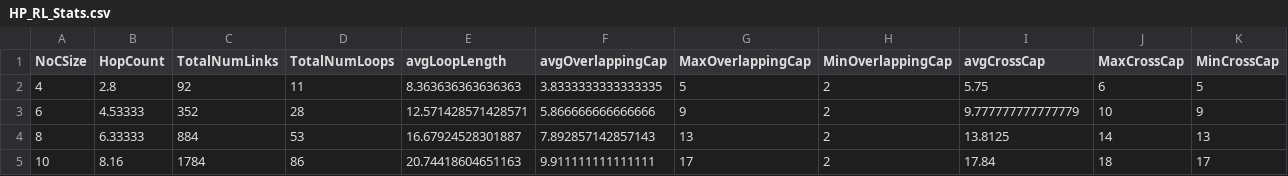
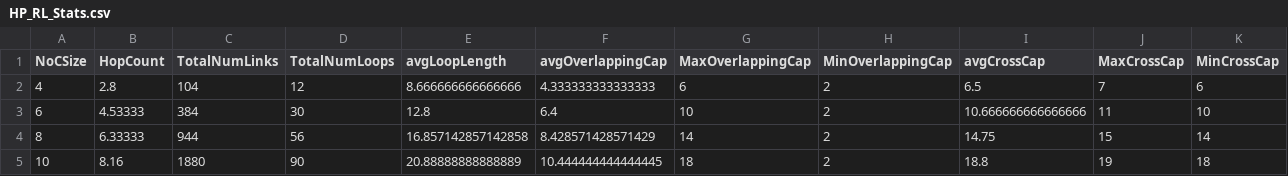
Before and after one commit to fmalazemi/RL_Loop_Scripts, a CSV file: HP_RL_Stats.csv, drawn as a sheet; only a part is shown; the diff covers the shown part only.

```diff
--- a/HP_RL_Stats.csv
+++ b/HP_RL_Stats.csv
@@ -1,5 +1,5 @@
 NoCSize,HopCount,TotalNumLinks,TotalNumLoops,avgLoopLength,avgOverlappingCap,MaxOverlappingCap,MinOverlappingCap,avgCrossCap,MaxCrossCap,MinCrossCap
-4,2.8,92,11,8.363636363636363,3.8333333333333335,5,2,5.75,6,5
-6,4.53333,352,28,12.571428571428571,5.866666666666666,9,2,9.777777777777779,10,9
-8,6.33333,884,53,16.67924528301887,7.892857142857143,13,2,13.8125,14,13
-10,8.16,1784,86,20.74418604651163,9.911111111111111,17,2,17.84,18,17
+4,2.8,104,12,8.666666666666666,4.333333333333333,6,2,6.5,7,6
+6,4.53333,384,30,12.8,6.4,10,2,10.666666666666666,11,10
+8,6.33333,944,56,16.857142857142858,8.428571428571429,14,2,14.75,15,14
+10,8.16,1880,90,20.88888888888889,10.444444444444445,18,2,18.8,19,18
```
Also changed, not shown: 88 edited cells elsewhere in this file, 5 other files.
